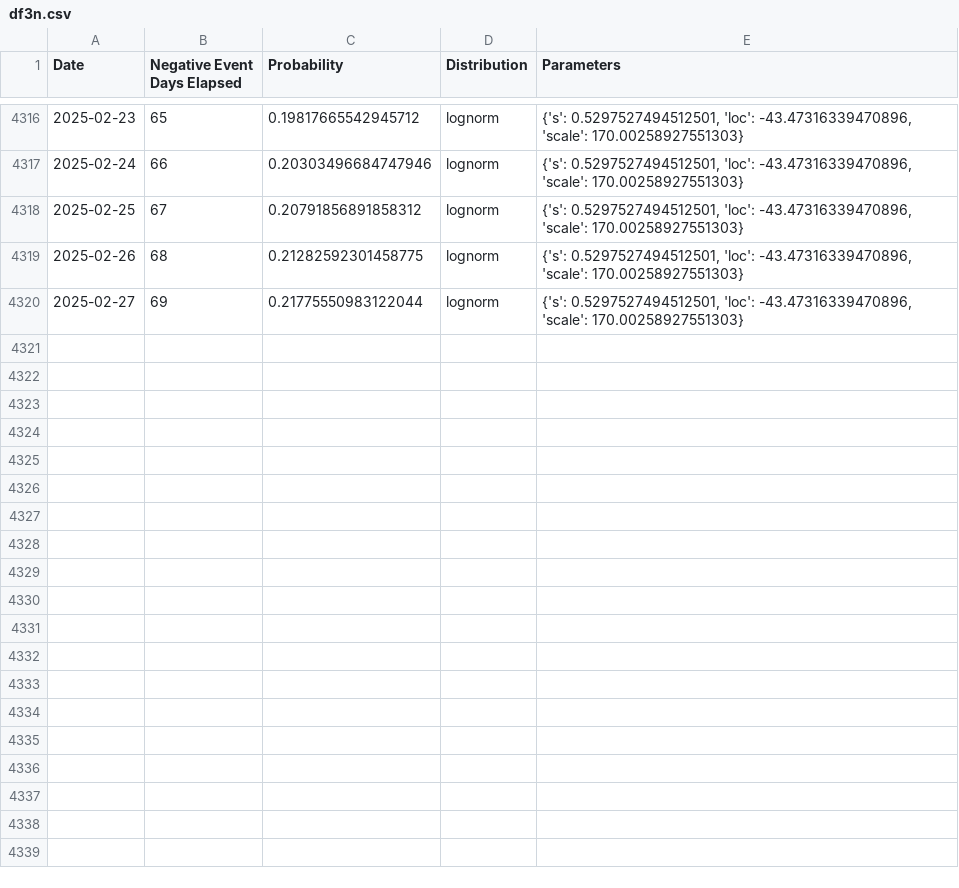
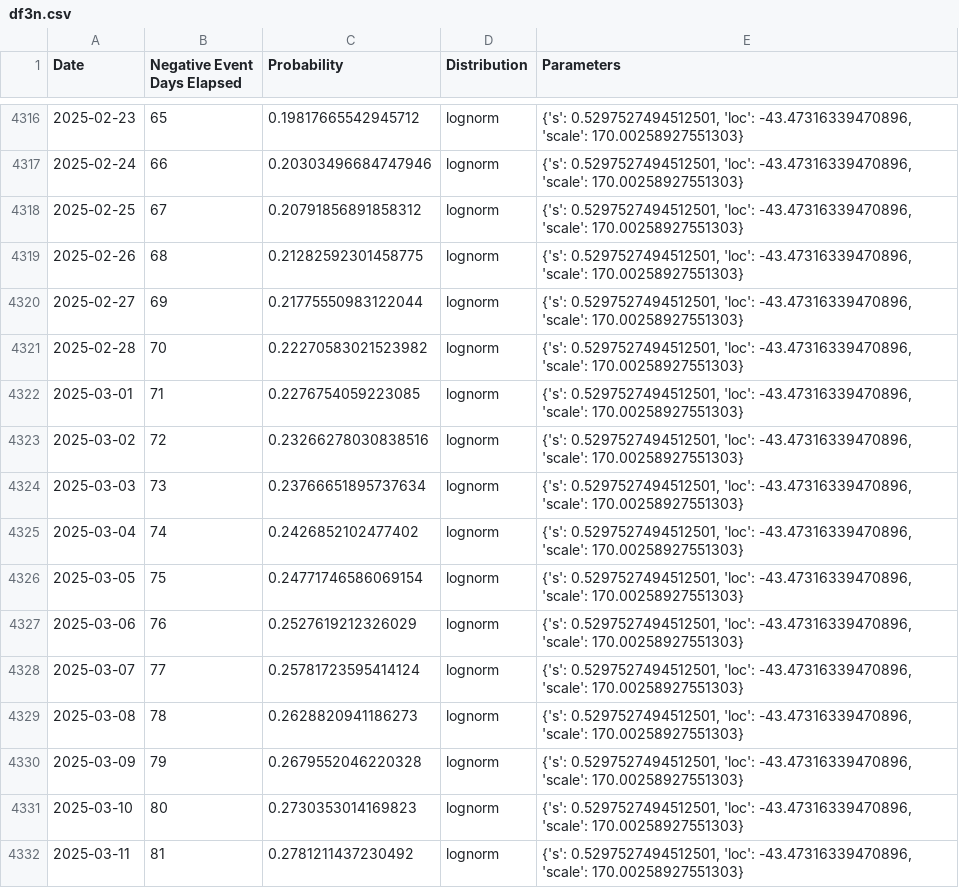
Before and after one commit to k-pantelidis/k-pantelidis.github.io, a CSV file: methodologies/ConditionalDistributionProbabilityEvents/data/df3n.csv, drawn as a sheet; only a part is shown, gaps mark what is left out; the diff names each change by its address in the sheet, - before the commit and + after, or states it on an @@ line.

```diff
--- a/methodologies/ConditionalDistributionProbabilityEvents/data/df3n.csv
+++ b/methodologies/ConditionalDistributionProbabilityEvents/data/df3n.csv
+row 4321: 2025-02-28 | 70 | 0.22270583021523982 | lognorm | {'s': 0.5297527494512501, 'loc': -43.47316339470896, 'scale': 170.00258927551303}
+row 4322: 2025-03-01 | 71 | 0.2276754059223085 | lognorm | {'s': 0.5297527494512501, 'loc': -43.47316339470896, 'scale': 170.00258927551303}
+row 4323: 2025-03-02 | 72 | 0.23266278030838516 | lognorm | {'s': 0.5297527494512501, 'loc': -43.47316339470896, 'scale': 170.00258927551303}
+row 4324: 2025-03-03 | 73 | 0.23766651895737634 | lognorm | {'s': 0.5297527494512501, 'loc': -43.47316339470896, 'scale': 170.00258927551303}
+row 4325: 2025-03-04 | 74 | 0.2426852102477402 | lognorm | {'s': 0.5297527494512501, 'loc': -43.47316339470896, 'scale': 170.00258927551303}
+row 4326: 2025-03-05 | 75 | 0.24771746586069154 | lognorm | {'s': 0.5297527494512501, 'loc': -43.47316339470896, 'scale': 170.00258927551303}
+row 4327: 2025-03-06 | 76 | 0.2527619212326029 | lognorm | {'s': 0.5297527494512501, 'loc': -43.47316339470896, 'scale': 170.00258927551303}
+row 4328: 2025-03-07 | 77 | 0.25781723595414124 | lognorm | {'s': 0.5297527494512501, 'loc': -43.47316339470896, 'scale': 170.00258927551303}
+row 4329: 2025-03-08 | 78 | 0.2628820941186273 | lognorm | {'s': 0.5297527494512501, 'loc': -43.47316339470896, 'scale': 170.00258927551303}
+row 4330: 2025-03-09 | 79 | 0.2679552046220328 | lognorm | {'s': 0.5297527494512501, 'loc': -43.47316339470896, 'scale': 170.00258927551303}
+row 4331: 2025-03-10 | 80 | 0.2730353014169823 | lognorm | {'s': 0.5297527494512501, 'loc': -43.47316339470896, 'scale': 170.00258927551303}
+row 4332: 2025-03-11 | 81 | 0.2781211437230492 | lognorm | {'s': 0.5297527494512501, 'loc': -43.47316339470896, 'scale': 170.00258927551303}
```
Also changed, not shown: methodologies/ConditionalDistributionProbabilityEvents/data/df1.csv, methodologies/ConditionalDistributionProbabilityEvents/data/df3p.csv, 5 other files.
